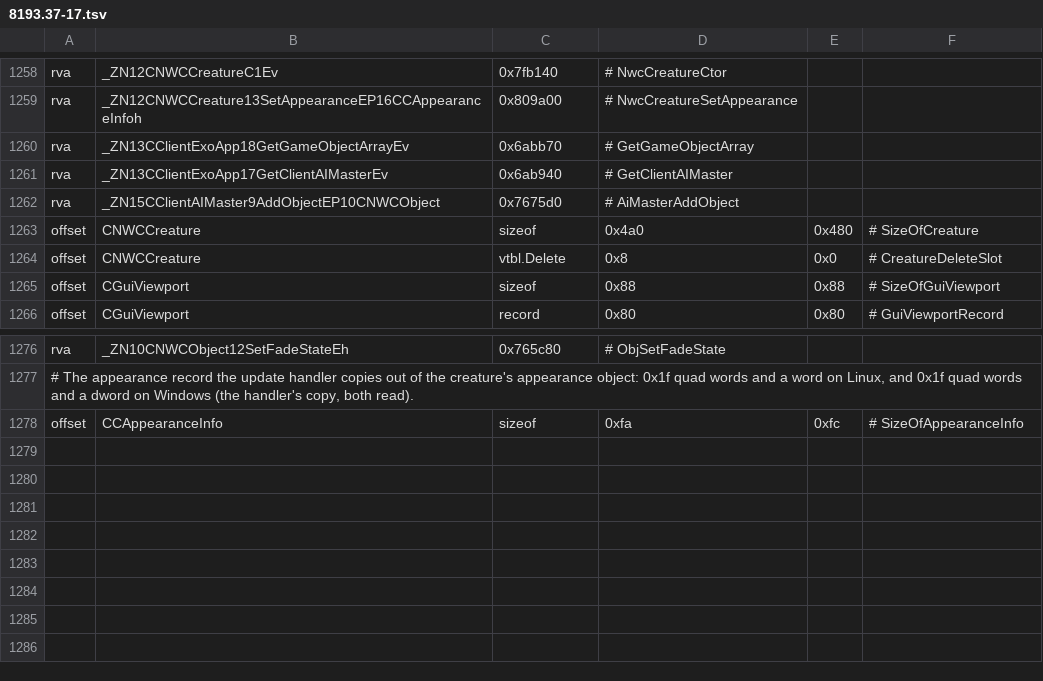
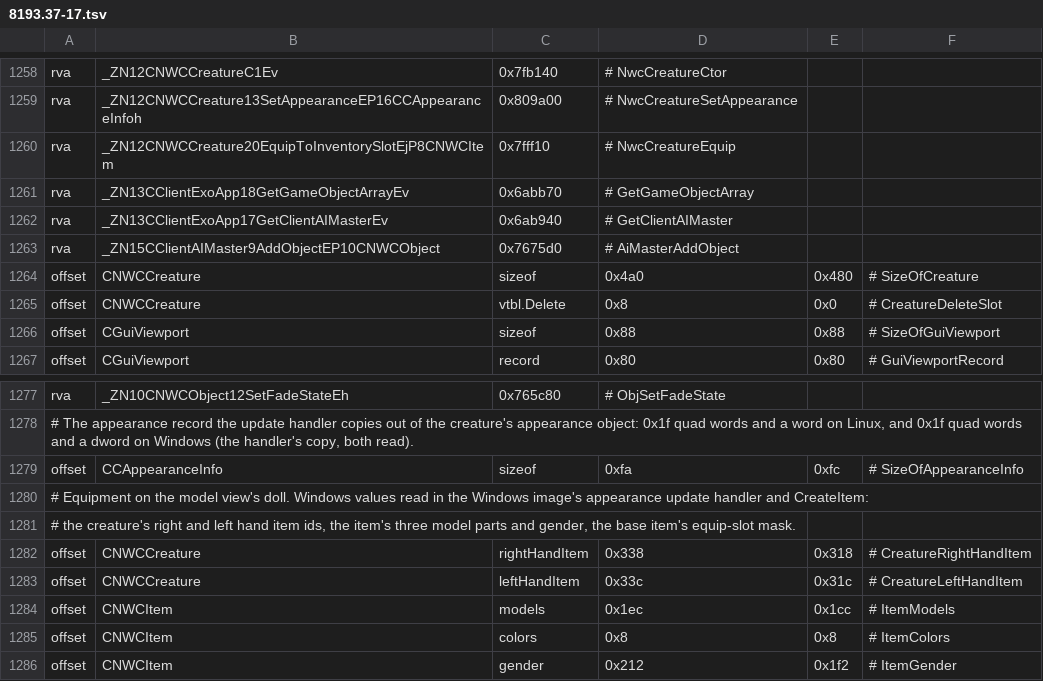
Before and after one commit to nwncxee/cx, a TSV file: managed/Framework/Builds/8193.37-17.tsv, drawn as a sheet; only a part is shown, gaps mark what is left out; the diff names each change by its address in the sheet, - before the commit and + after, or states it on an @@ line.

Commit message:
Model view: the doll holds what the target holds, and previews an item
Hand items are not part of the appearance record. The engine wields them from a
registered item object, so each hand of the doll gets a throwaway item copied
from the real one's base item, model parts and colours, registered like any
object and put on through the engine's own equip call. The doll follows an equip
and an unequip within a frame. The real items are only read.

`model.<key>.wear` takes an @look: string or the hex id of an item the client
knows, and puts it in the hand slot its base item fits.

The doll also checks the game-object array before it frees its creature and
items. The array frees every registered object when the module unloads, so a
window still open at quit used to crash in the creature's destructor.

The ladder's NUI module now equips and strips the player's gear on a timer.

```diff
--- a/managed/Framework/Builds/8193.37-17.tsv
+++ b/managed/Framework/Builds/8193.37-17.tsv
+row 1260: rva | _ZN12CNWCCreature20EquipToInventorySlotEjP8CNWCItem | 0x7fff10 | # NwcCreatureEquip
+row 1280: # Equipment on the model view's doll. Windows values read in the Windows image's appearance update handler and CreateItem:
+row 1281: # the creature's right and left hand item ids, the item's three model parts and gender, the base item's equip-slot mask.
+row 1282: offset | CNWCCreature | rightHandItem | 0x338 | 0x318 | # CreatureRightHandItem
+row 1283: offset | CNWCCreature | leftHandItem | 0x33c | 0x31c | # CreatureLeftHandItem
+row 1284: offset | CNWCItem | models | 0x1ec | 0x1cc | # ItemModels
+row 1285: offset | CNWCItem | colors | 0x8 | 0x8 | # ItemColors
+row 1286: offset | CNWCItem | gender | 0x212 | 0x1f2 | # ItemGender
```
Also changed, not shown: 10 other files.
